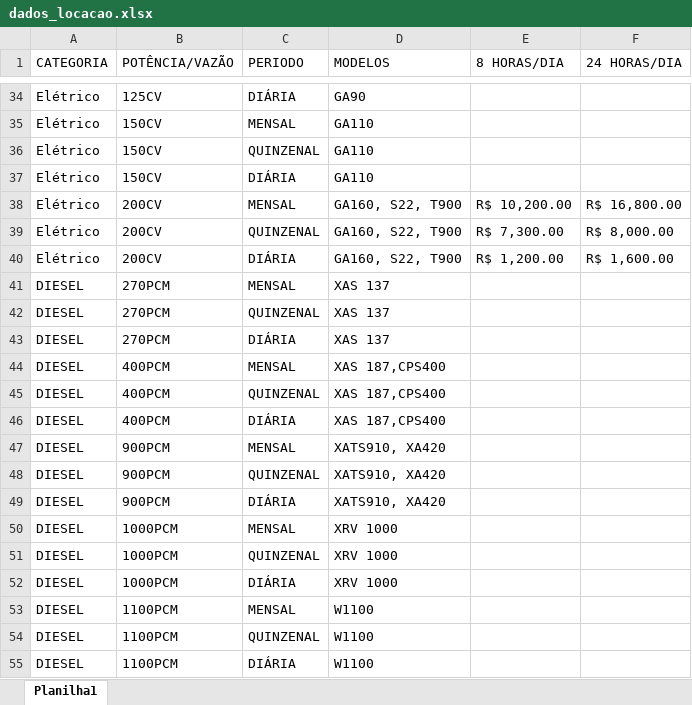
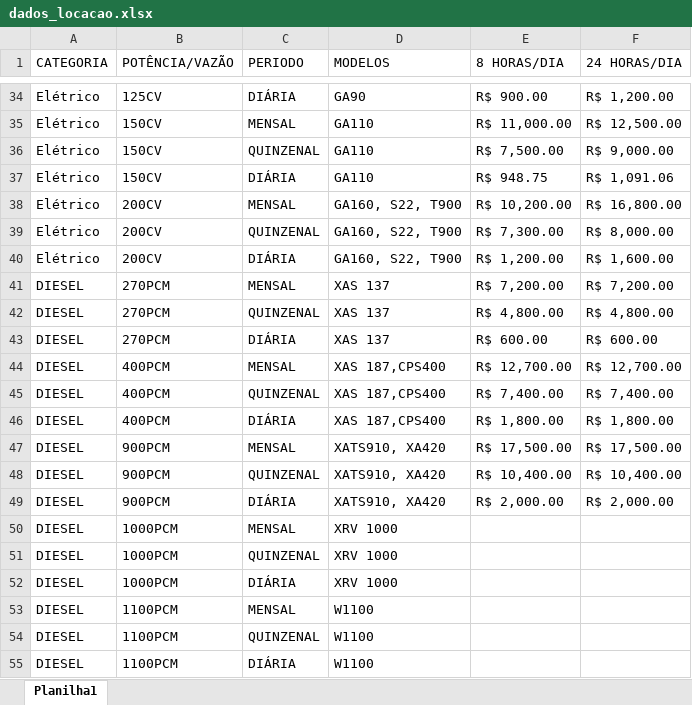
Before and after one commit to suportetecnico-star/gma-dashboard, an Excel workbook: dados_locacao.xlsx, sheet Planilha1, drawn as a sheet; only a part is shown, gaps mark what is left out; values as stored, in another font and other column widths than the file's, no cell formats; the diff covers the shown part only; the diff names each change by its address in the sheet, - before the commit and + after, or states it on an @@ line.

```diff
--- a/dados_locacao.xlsx (sheet Planilha1)
+++ b/dados_locacao.xlsx (sheet Planilha1)
-E34 (8 HORAS/DIA): (empty)
+E34 (8 HORAS/DIA): R$ 900.00
-F34 (24 HORAS/DIA): (empty)
+F34 (24 HORAS/DIA): R$ 1,200.00
-E35 (8 HORAS/DIA): (empty)
+E35 (8 HORAS/DIA): R$ 11,000.00
-F35 (24 HORAS/DIA): (empty)
+F35 (24 HORAS/DIA): R$ 12,500.00
-E36 (8 HORAS/DIA): (empty)
+E36 (8 HORAS/DIA): R$ 7,500.00
-F36 (24 HORAS/DIA): (empty)
+F36 (24 HORAS/DIA): R$ 9,000.00
-E37 (8 HORAS/DIA): (empty)
+E37 (8 HORAS/DIA): R$ 948.75
-F37 (24 HORAS/DIA): (empty)
+F37 (24 HORAS/DIA): R$ 1,091.06
-E41 (8 HORAS/DIA): (empty)
+E41 (8 HORAS/DIA): R$ 7,200.00
-F41 (24 HORAS/DIA): (empty)
+F41 (24 HORAS/DIA): R$ 7,200.00
-E42 (8 HORAS/DIA): (empty)
+E42 (8 HORAS/DIA): R$ 4,800.00
-F42 (24 HORAS/DIA): (empty)
+F42 (24 HORAS/DIA): R$ 4,800.00
-E43 (8 HORAS/DIA): (empty)
+E43 (8 HORAS/DIA): R$ 600.00
-F43 (24 HORAS/DIA): (empty)
+F43 (24 HORAS/DIA): R$ 600.00
-E44 (8 HORAS/DIA): (empty)
+E44 (8 HORAS/DIA): R$ 12,700.00
-F44 (24 HORAS/DIA): (empty)
+F44 (24 HORAS/DIA): R$ 12,700.00
-E45 (8 HORAS/DIA): (empty)
+E45 (8 HORAS/DIA): R$ 7,400.00
-F45 (24 HORAS/DIA): (empty)
+F45 (24 HORAS/DIA): R$ 7,400.00
-E46 (8 HORAS/DIA): (empty)
+E46 (8 HORAS/DIA): R$ 1,800.00
-F46 (24 HORAS/DIA): (empty)
+F46 (24 HORAS/DIA): R$ 1,800.00
-E47 (8 HORAS/DIA): (empty)
+E47 (8 HORAS/DIA): R$ 17,500.00
-F47 (24 HORAS/DIA): (empty)
+F47 (24 HORAS/DIA): R$ 17,500.00
-E48 (8 HORAS/DIA): (empty)
+E48 (8 HORAS/DIA): R$ 10,400.00
-F48 (24 HORAS/DIA): (empty)
+F48 (24 HORAS/DIA): R$ 10,400.00
-E49 (8 HORAS/DIA): (empty)
+E49 (8 HORAS/DIA): R$ 2,000.00
-F49 (24 HORAS/DIA): (empty)
+F49 (24 HORAS/DIA): R$ 2,000.00
```
Also changed, not shown: 64 edited cells elsewhere in this sheet, cell formats.
